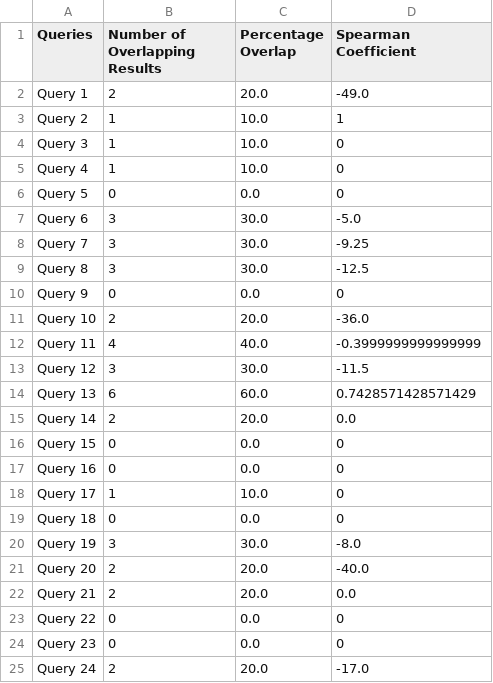
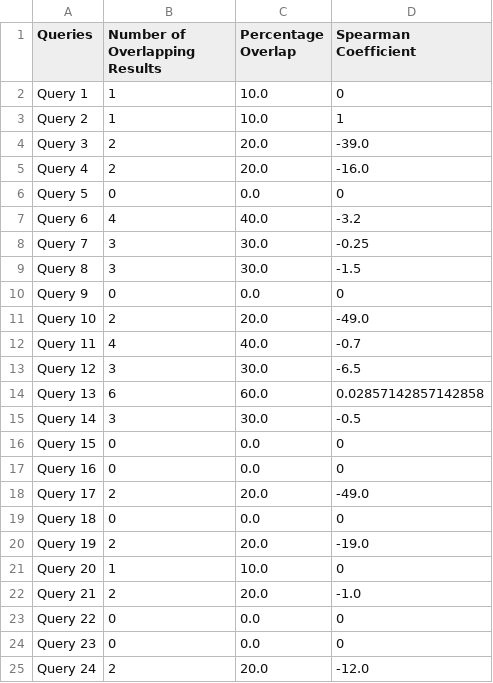
Before and after one commit to komalibeeram/CSCI572-IR, a CSV file: HW1/hw1.csv, drawn as a sheet; only a part is shown; the diff covers the shown part only.

```diff
--- a/HW1/hw1.csv
+++ b/HW1/hw1.csv
@@ -1,25 +1,25 @@
 Queries,Number of Overlapping Results,Percentage Overlap,Spearman Coefficient
-Query 1,2,20.0,-49.0
+Query 1,1,10.0,0
 Query 2,1,10.0,1
-Query 3,1,10.0,0
-Query 4,1,10.0,0
+Query 3,2,20.0,-39.0
+Query 4,2,20.0,-16.0
 Query 5,0,0.0,0
-Query 6,3,30.0,-5.0
-Query 7,3,30.0,-9.25
-Query 8,3,30.0,-12.5
+Query 6,4,40.0,-3.2
+Query 7,3,30.0,-0.25
+Query 8,3,30.0,-1.5
 Query 9,0,0.0,0
-Query 10,2,20.0,-36.0
-Query 11,4,40.0,-0.3999999999999999
-Query 12,3,30.0,-11.5
-Query 13,6,60.0,0.7428571428571429
-Query 14,2,20.0,0.0
+Query 10,2,20.0,-49.0
+Query 11,4,40.0,-0.7
+Query 12,3,30.0,-6.5
+Query 13,6,60.0,0.02857142857142858
+Query 14,3,30.0,-0.5
 Query 15,0,0.0,0
 Query 16,0,0.0,0
-Query 17,1,10.0,0
+Query 17,2,20.0,-49.0
 Query 18,0,0.0,0
-Query 19,3,30.0,-8.0
-Query 20,2,20.0,-40.0
-Query 21,2,20.0,0.0
+Query 19,2,20.0,-19.0
+Query 20,1,10.0,0
+Query 21,2,20.0,-1.0
 Query 22,0,0.0,0
 Query 23,0,0.0,0
-Query 24,2,20.0,-17.0
+Query 24,2,20.0,-12.0
```
Also changed, not shown: 98 edited cells elsewhere in this file, 4 other files.
